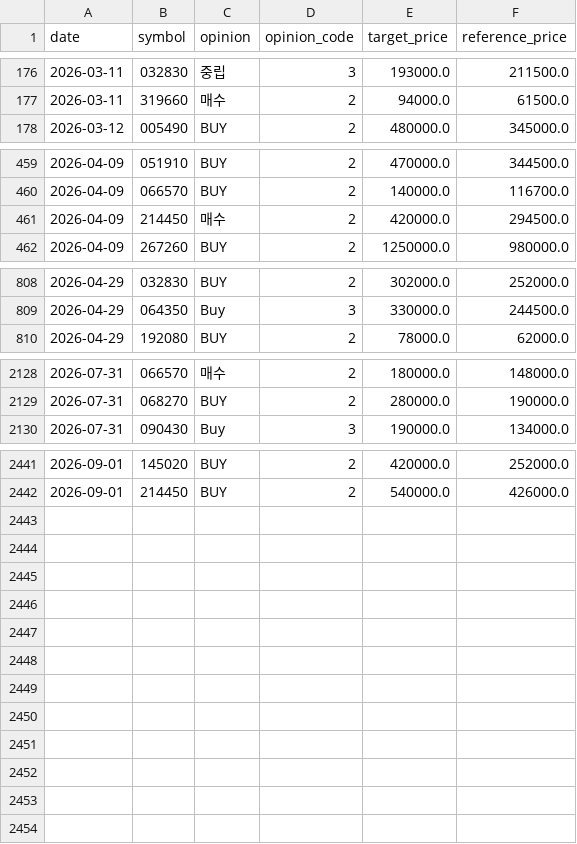
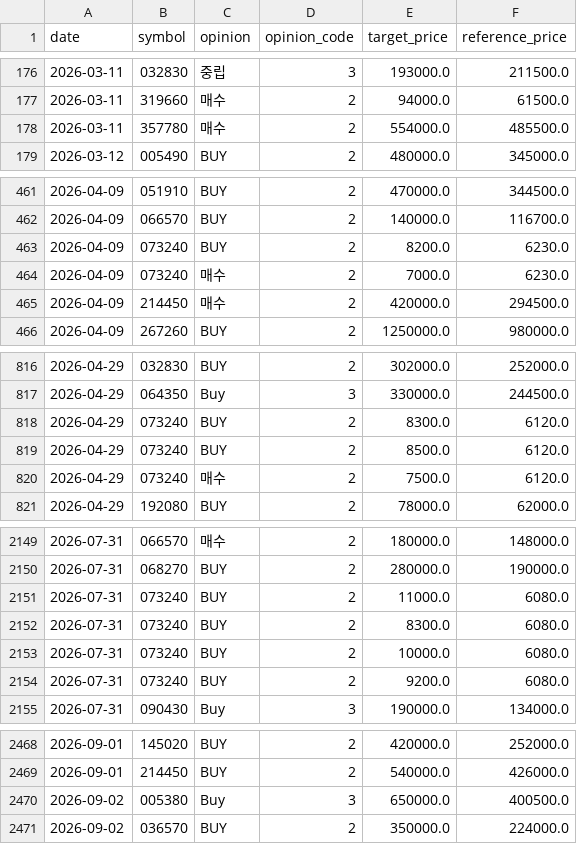
Before and after one commit to LEOSONG727/kis-foreign-flow-report, a CSV file: data/opinions.csv, drawn as a sheet; only a part is shown, gaps mark what is left out; the diff covers the shown part only.

```diff
--- a/data/opinions.csv
+++ b/data/opinions.csv
@@ -177,2 +177,3 @@ date,symbol,opinion,opinion_code,target_price,reference_price
 2026-03-11,319660,매수,2,94000.0,61500.0
+2026-03-11,357780,매수,2,554000.0,485500.0
 2026-03-12,005490,BUY,2,480000.0,345000.0
@@ -460,2 +462,4 @@ date,symbol,opinion,opinion_code,target_price,reference_price
 2026-04-09,066570,BUY,2,140000.0,116700.0
+2026-04-09,073240,BUY,2,8200.0,6230.0
+2026-04-09,073240,매수,2,7000.0,6230.0
 2026-04-09,214450,매수,2,420000.0,294500.0
@@ -809,2 +817,5 @@ date,symbol,opinion,opinion_code,target_price,reference_price
 2026-04-29,064350,Buy,3,330000.0,244500.0
+2026-04-29,073240,BUY,2,8300.0,6120.0
+2026-04-29,073240,BUY,2,8500.0,6120.0
+2026-04-29,073240,매수,2,7500.0,6120.0
 2026-04-29,192080,BUY,2,78000.0,62000.0
@@ -2129,2 +2150,6 @@ date,symbol,opinion,opinion_code,target_price,reference_price
 2026-07-31,068270,BUY,2,280000.0,190000.0
+2026-07-31,073240,BUY,2,11000.0,6080.0
+2026-07-31,073240,BUY,2,8300.0,6080.0
+2026-07-31,073240,BUY,2,10000.0,6080.0
+2026-07-31,073240,BUY,2,9200.0,6080.0
 2026-07-31,090430,Buy,3,190000.0,134000.0
@@ -2442 +2469,3 @@ date,symbol,opinion,opinion_code,target_price,reference_price
 2026-09-01,214450,BUY,2,540000.0,426000.0
+2026-09-02,005380,Buy,3,650000.0,400500.0
+2026-09-02,036570,BUY,2,350000.0,224000.0
```
Also changed, not shown: 17 added rows elsewhere in this file, data/signal_episodes.csv, data/signal_runs.csv, 13 other files.
